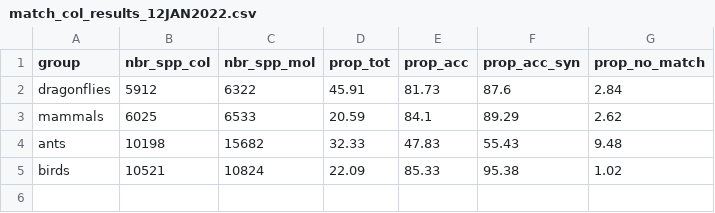
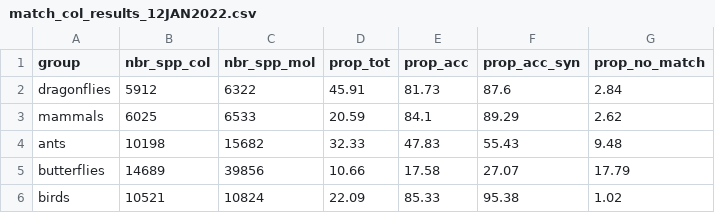
Before and after one commit to AquaAuma/review_gist, a CSV file: results/match_col_results_12JAN2022.csv, drawn as a sheet; the diff names each change by its address in the sheet, - before the commit and + after, or states it on an @@ line.

Commit message:
include butterflies

```diff
--- a/results/match_col_results_12JAN2022.csv
+++ b/results/match_col_results_12JAN2022.csv
+row 5: butterflies | 14689 | 39856 | 10.66 | 17.58 | 27.07 | 17.79
```
Also changed, not shown: 1 other file.
